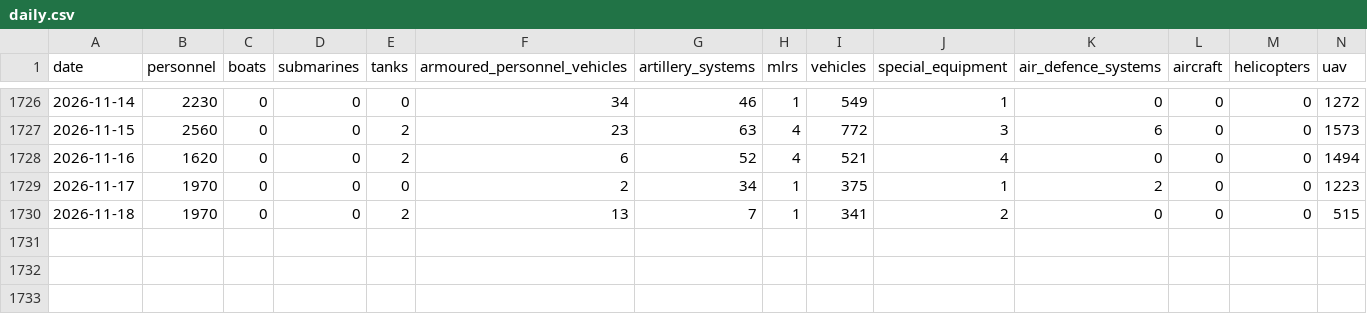
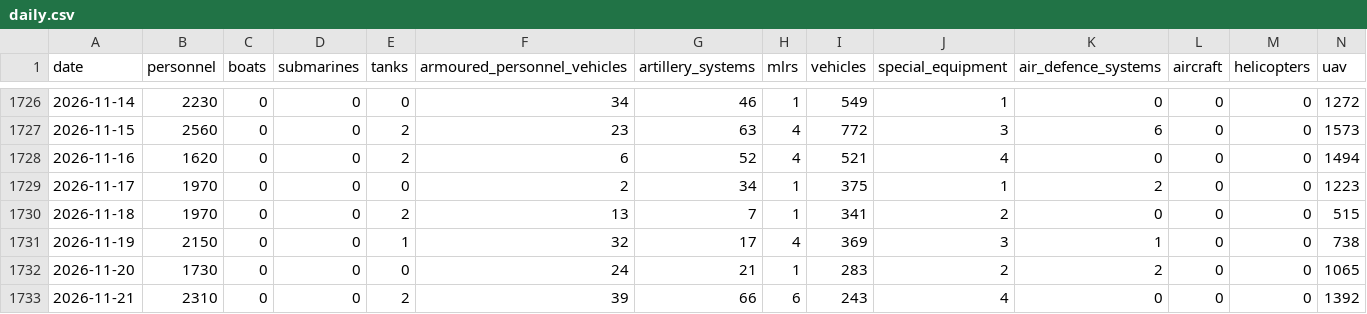
Before and after one commit to MarioJemic/russianlosses-data, a CSV file: data/v1/losses/daily.csv, drawn as a sheet; only a part is shown, gaps mark what is left out; rows hold the shown columns only; the diff names each change by its address in the sheet, - before the commit and + after, or states it on an @@ line.

```diff
--- a/data/v1/losses/daily.csv
+++ b/data/v1/losses/daily.csv
+row 1731: 2026-11-19 | 2150 | 0 | 0 | 1 | 32 | 17 | 4 | 369 | 3 | 1 | 0 | 0 | 738
+row 1732: 2026-11-20 | 1730 | 0 | 0 | 0 | 24 | 21 | 1 | 283 | 2 | 2 | 0 | 0 | 1065
+row 1733: 2026-11-21 | 2310 | 0 | 0 | 2 | 39 | 66 | 6 | 243 | 4 | 0 | 0 | 0 | 1392
```
Also changed, not shown: data/v1/losses/cumulative.csv, data/v1/losses/summary.csv, 32 other files.
